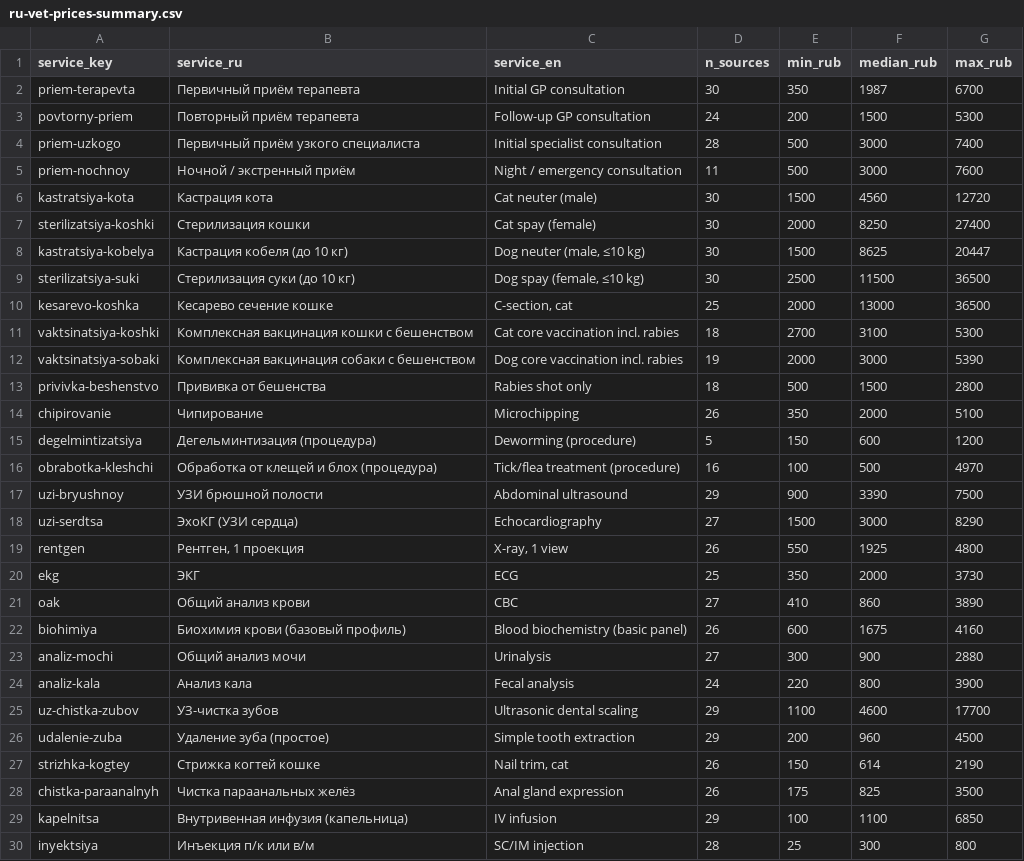
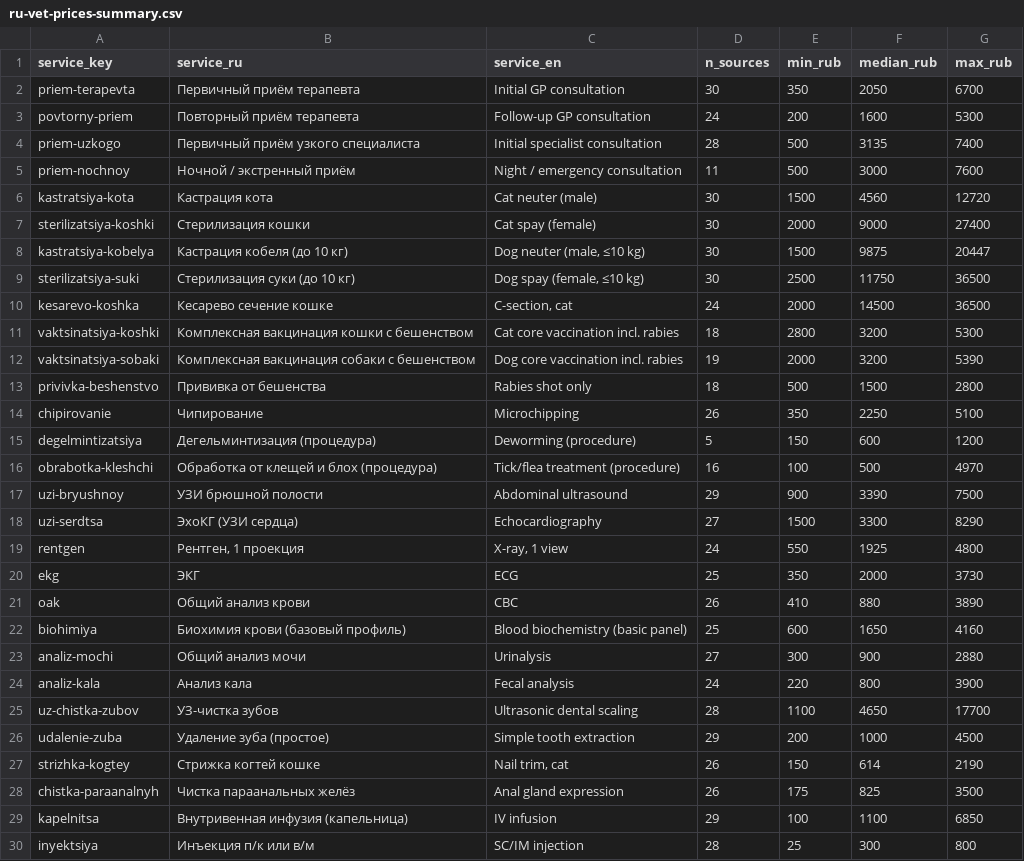
Before and after one commit to Bio-Vet/ru-vet-prices, a CSV file: data/ru-vet-prices-summary.csv, drawn as a sheet; only a part is shown; the diff covers the shown part only.

```diff
--- a/data/ru-vet-prices-summary.csv
+++ b/data/ru-vet-prices-summary.csv
@@ -1,15 +1,15 @@
 service_key,service_ru,service_en,n_sources,min_rub,median_rub,max_rub
-priem-terapevta,Первичный приём терапевта,Initial GP consultation,30,350,1987,6700
-povtorny-priem,Повторный приём терапевта,Follow-up GP consultation,24,200,1500,5300
-priem-uzkogo,Первичный приём узкого специалиста,Initial specialist consultation,28,500,3000,7400
+priem-terapevta,Первичный приём терапевта,Initial GP consultation,30,350,2050,6700
+povtorny-priem,Повторный приём терапевта,Follow-up GP consultation,24,200,1600,5300
+priem-uzkogo,Первичный приём узкого специалиста,Initial specialist consultation,28,500,3135,7400
 priem-nochnoy,Ночной / экстренный приём,Night / emergency consultation,11,500,3000,7600
 kastratsiya-kota,Кастрация кота,Cat neuter (male),30,1500,4560,12720
-sterilizatsiya-koshki,Стерилизация кошки,Cat spay (female),30,2000,8250,27400
-kastratsiya-kobelya,Кастрация кобеля (до 10 кг),"Dog neuter (male, ≤10 kg)",30,1500,8625,20447
-sterilizatsiya-suki,Стерилизация суки (до 10 кг),"Dog spay (female, ≤10 kg)",30,2500,11500,36500
-kesarevo-koshka,Кесарево сечение кошке,"C-section, cat",25,2000,13000,36500
-vaktsinatsiya-koshki,Комплексная вакцинация кошки с бешенством,Cat core vaccination incl. rabies,18,2700,3100,5300
-vaktsinatsiya-sobaki,Комплексная вакцинация собаки с бешенством,Dog core vaccination incl. rabies,19,2000,3000,5390
+sterilizatsiya-koshki,Стерилизация кошки,Cat spay (female),30,2000,9000,27400
+kastratsiya-kobelya,Кастрация кобеля (до 10 кг),"Dog neuter (male, ≤10 kg)",30,1500,9875,20447
+sterilizatsiya-suki,Стерилизация суки (до 10 кг),"Dog spay (female, ≤10 kg)",30,2500,11750,36500
+kesarevo-koshka,Кесарево сечение кошке,"C-section, cat",24,2000,14500,36500
+vaktsinatsiya-koshki,Комплексная вакцинация кошки с бешенством,Cat core vaccination incl. rabies,18,2800,3200,5300
+vaktsinatsiya-sobaki,Комплексная вакцинация собаки с бешенством,Dog core vaccination incl. rabies,19,2000,3200,5390
 privivka-beshenstvo,Прививка от бешенства,Rabies shot only,18,500,1500,2800
-chipirovanie,Чипирование,Microchipping,26,350,2000,5100
+chipirovanie,Чипирование,Microchipping,26,350,2250,5100
 degelmintizatsiya,Дегельминтизация (процедура),Deworming (procedure),5,150,600,1200
@@ -17,11 +17,11 @@ obrabotka-kleshchi,Обработка от клещей и блох (проце
 uzi-bryushnoy,УЗИ брюшной полости,Abdominal ultrasound,29,900,3390,7500
-uzi-serdtsa,ЭхоКГ (УЗИ сердца),Echocardiography,27,1500,3000,8290
-rentgen,"Рентген, 1 проекция","X-ray, 1 view",26,550,1925,4800
+uzi-serdtsa,ЭхоКГ (УЗИ сердца),Echocardiography,27,1500,3300,8290
+rentgen,"Рентген, 1 проекция","X-ray, 1 view",24,550,1925,4800
 ekg,ЭКГ,ECG,25,350,2000,3730
-oak,Общий анализ крови,CBC,27,410,860,3890
-biohimiya,Биохимия крови (базовый профиль),Blood biochemistry (basic panel),26,600,1675,4160
+oak,Общий анализ крови,CBC,26,410,880,3890
+biohimiya,Биохимия крови (базовый профиль),Blood biochemistry (basic panel),25,600,1650,4160
 analiz-mochi,Общий анализ мочи,Urinalysis,27,300,900,2880
 analiz-kala,Анализ кала,Fecal analysis,24,220,800,3900
-uz-chistka-zubov,УЗ-чистка зубов,Ultrasonic dental scaling,29,1100,4600,17700
-udalenie-zuba,Удаление зуба (простое),Simple tooth extraction,29,200,960,4500
+uz-chistka-zubov,УЗ-чистка зубов,Ultrasonic dental scaling,28,1100,4650,17700
+udalenie-zuba,Удаление зуба (простое),Simple tooth extraction,29,200,1000,4500
 strizhka-kogtey,Стрижка когтей кошке,"Nail trim, cat",26,150,614,2190
```
Also changed, not shown: 6 edited cells elsewhere in this file, data/ru-vet-prices-by-city.csv, data/ru-vet-prices.csv, 5 other files.
